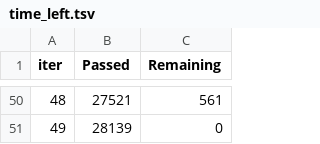
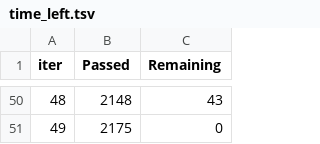
Before and after one commit to AkramMubeen/Phishing-Detection, a TSV file: catboost_info/time_left.tsv, drawn as a sheet; only a part is shown, gaps mark what is left out; the diff covers the shown part only.

```diff
--- a/catboost_info/time_left.tsv
+++ b/catboost_info/time_left.tsv
@@ -50,2 +50,2 @@ iter	Passed	Remaining
-48	27521	561
-49	28139	0
+48	2148	43
+49	2175	0
```
Also changed, not shown: 96 edited cells elsewhere in this file, catboost_info/learn_error.tsv, 21 other files.
